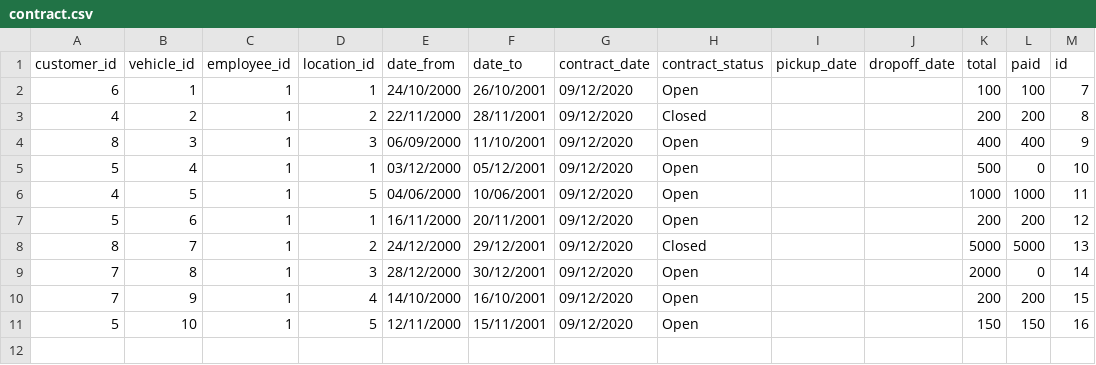
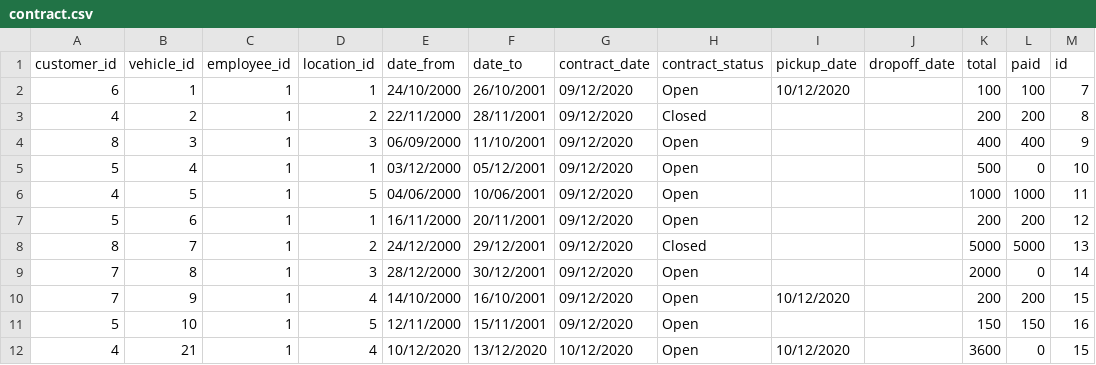
Before and after one commit to HyperBuff/SC-T-113-VLN1-Hopur53, a CSV file: data/contract.csv, drawn as a sheet.

```diff
--- a/data/contract.csv
+++ b/data/contract.csv
@@ -1,3 +1,3 @@
 customer_id,vehicle_id,employee_id,location_id,date_from,date_to,contract_date,contract_status,pickup_date,dropoff_date,total,paid,id
-6,1,1,1,24/10/2000,26/10/2001,09/12/2020,Open,,,100,100,7
+6,1,1,1,24/10/2000,26/10/2001,09/12/2020,Open,10/12/2020,,100,100,7
 4,2,1,2,22/11/2000,28/11/2001,09/12/2020,Closed,,,200,200,8
@@ -9,3 +9,4 @@ customer_id,vehicle_id,employee_id,location_id,date_from,date_to,contract_date,c
 7,8,1,3,28/12/2000,30/12/2001,09/12/2020,Open,,,2000,0,14
-7,9,1,4,14/10/2000,16/10/2001,09/12/2020,Open,,,200,200,15
+7,9,1,4,14/10/2000,16/10/2001,09/12/2020,Open,10/12/2020,,200,200,15
 5,10,1,5,12/11/2000,15/11/2001,09/12/2020,Open,,,150,150,16
+4,21,1,4,10/12/2020,13/12/2020,10/12/2020,Open,10/12/2020,,3600,0,15
```
Also changed, not shown: data/employee.csv, data/vehicle.csv, 3 other files.
